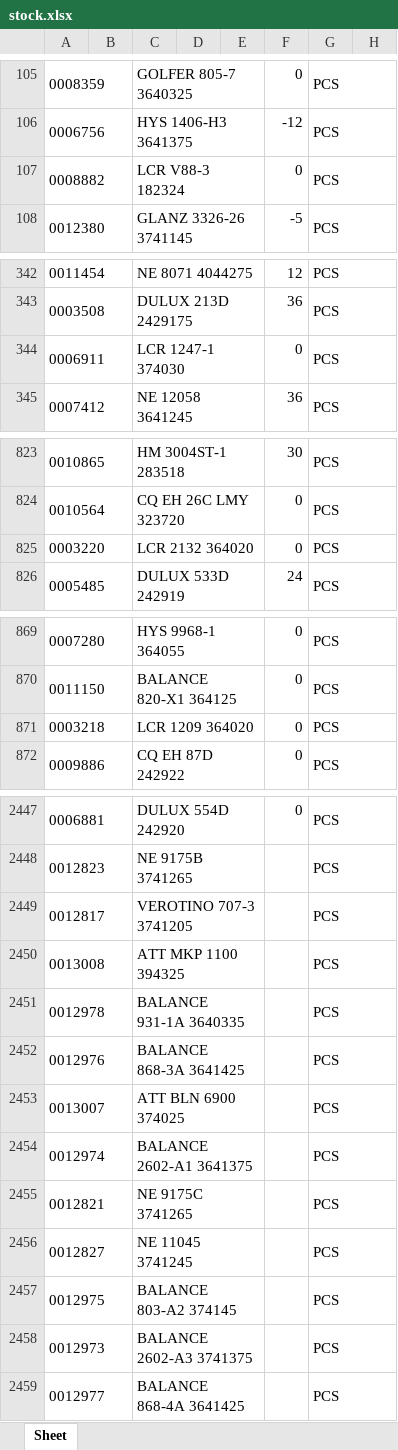
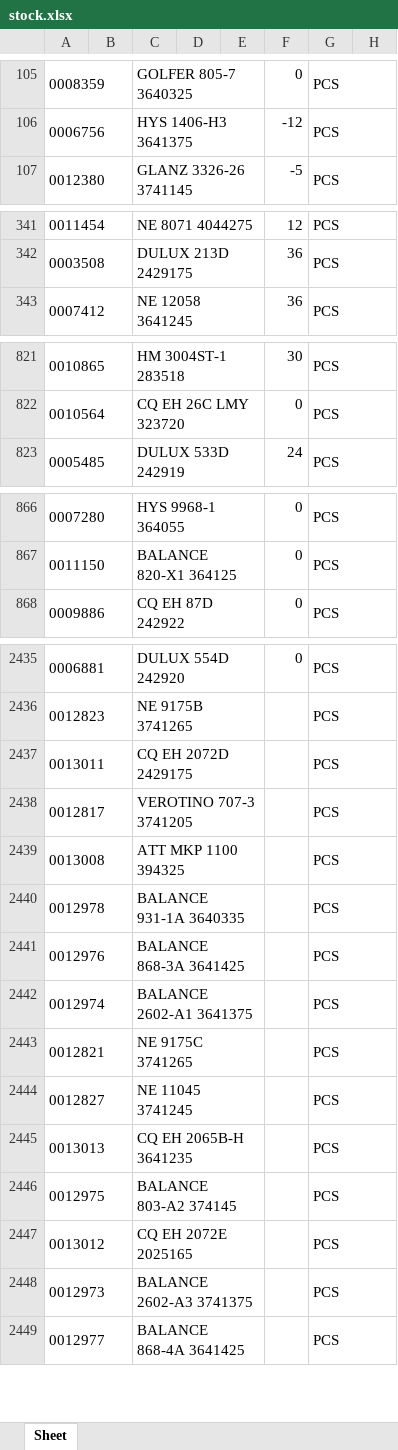
Before and after one commit to indahmakmur0530-beep/inma-display, an Excel workbook: stock.xlsx, sheet Sheet, drawn as a sheet; only a part is shown, gaps mark what is left out; values as stored, in another font and other column widths than the file's, no borders; removed rows and columns are numbered as before the commit, all else as after; the diff covers the shown part only; the diff names each change by its address in the sheet, - before the commit and + after, or states it on an @@ line.

Commit message:
Add files via upload

```diff
--- a/stock.xlsx (sheet Sheet)
+++ b/stock.xlsx (sheet Sheet)
-row 107: 0008882 |  | LCR V88-3 182324 |  |  | 0 | PCS
-row 344: 0006911 |  | LCR 1247-1 374030 |  |  | 0 | PCS
-row 825: 0003220 |  | LCR 2132 364020 |  |  | 0 | PCS
-row 871: 0003218 |  | LCR 1209 364020 |  |  | 0 | PCS
+row 2437: 0013011 |  | CQ EH 2072D 2429175 |  |  |  | PCS
-row 2453: 0013007 |  | ATT BLN 6900 374025 |  |  |  | PCS
+row 2445: 0013013 |  | CQ EH 2065B-H 3641235 |  |  |  | PCS
+row 2447: 0013012 |  | CQ EH 2072E 2025165 |  |  |  | PCS
```
Also changed, not shown: 1 added row, 9 removed rows and 15 edited cells elsewhere in this sheet.
